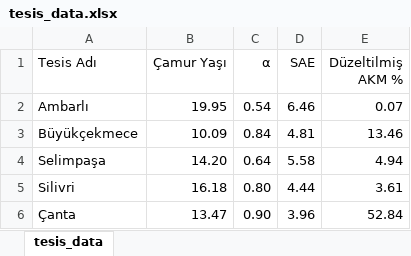
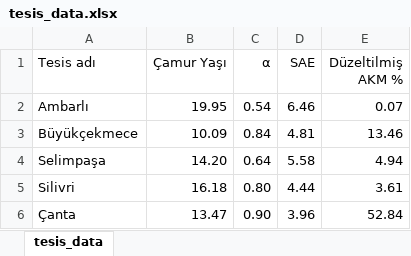
Before and after one commit to berkaype/profar-score, an Excel workbook: tesis_data.xlsx, sheet tesis_data, drawn as a sheet; values as stored, in another font and other column widths than the file's, no borders; the diff names each change by its address in the sheet, - before the commit and + after, or states it on an @@ line.

Commit message:
güncel

```diff
--- a/tesis_data.xlsx (sheet tesis_data)
+++ b/tesis_data.xlsx (sheet tesis_data)
-A1: Tesis Adı
+A1: Tesis adı
```
